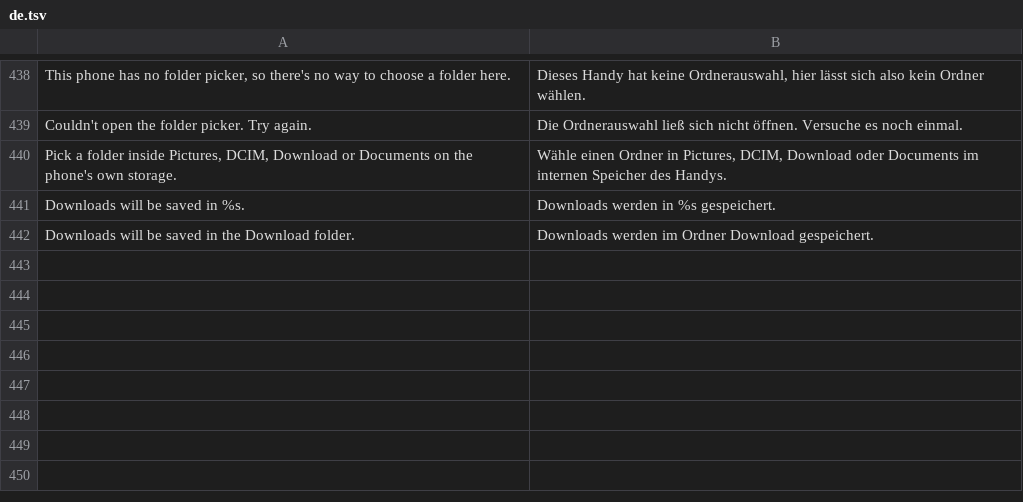
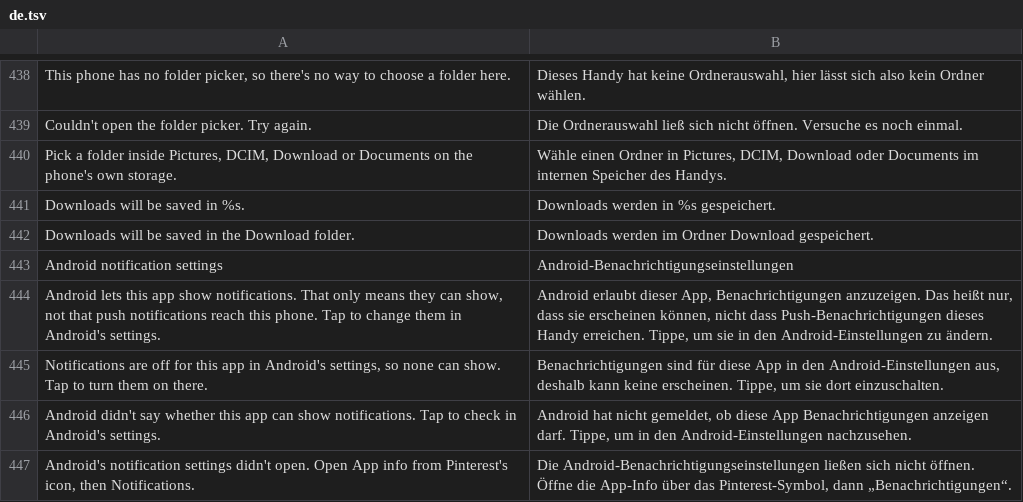
Before and after one commit to SA-SUJON/HushPinterest, a TSV file: extensions/shared/library/src/main/l10n/de.tsv, drawn as a sheet; only a part is shown, gaps mark what is left out; the diff names each change by its address in the sheet, - before the commit and + after, or states it on an @@ line.

Commit message:
feat(settings): open Android's notification settings from the Notifications page
Getting push notifications working meant finding the app's notification
page in Android by hand. The Notifications page now has an Android
notification settings row: it says whether Android lets this app show
notifications, and a tap opens the notification page of the package the
app runs as, never a fixed com.pinterest, with App info as the fallback and
a toast when neither opens. The row reads Android's answer again on the way
back and changes no permission or switch itself. Its wording says an
allowed app can show notifications, not that pushes arrive. Pinterest's own
controls stay text rows that only name a path.

The row and the diagnostic report read the same answer from Android. The
new strings are in all five catalogs.

RowChevronTest now lists the new row among those that open something: it
opens Android's settings, so it wears a chevron like Supported links.

```diff
--- a/extensions/shared/library/src/main/l10n/de.tsv
+++ b/extensions/shared/library/src/main/l10n/de.tsv
+row 443: Android notification settings | Android-Benachrichtigungseinstellungen
+row 444: Android lets this app show notifications. That only means they can show, not that push notifications reach this phone. Tap to change them in Android's settings. | Android erlaubt dieser App, Benachrichtigungen anzuzeigen. Das heißt nur, dass sie erscheinen können, nicht dass Push-Benachrichtigungen dieses Handy erreichen. Tippe, um sie in den Android-Einstellungen zu ändern.
+row 445: Notifications are off for this app in Android's settings, so none can show. Tap to turn them on there. | Benachrichtigungen sind für diese App in den Android-Einstellungen aus, deshalb kann keine erscheinen. Tippe, um sie dort einzuschalten.
+row 446: Android didn't say whether this app can show notifications. Tap to check in Android's settings. | Android hat nicht gemeldet, ob diese App Benachrichtigungen anzeigen darf. Tippe, um in den Android-Einstellungen nachzusehen.
+row 447: Android's notification settings didn't open. Open App info from Pinterest's icon, then Notifications. | Die Android-Benachrichtigungseinstellungen ließen sich nicht öffnen. Öffne die App-Info über das Pinterest-Symbol, dann „Benachrichtigungen“.
```
Also changed, not shown: extensions/shared/library/src/main/l10n/es.tsv, extensions/shared/library/src/main/l10n/in.tsv, 8 other files.
